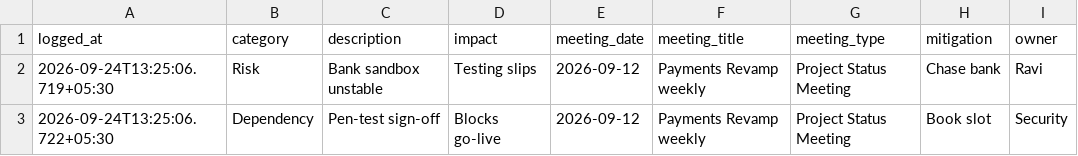
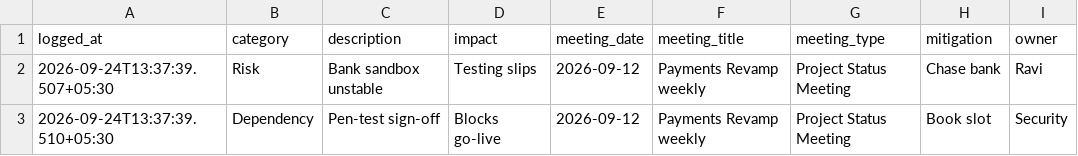
Before and after one commit to callme-siva/n8n-knowledge, a CSV file: templates/L12-meeting-transcript-raid-log/RAID.csv, drawn as a sheet.

```diff
--- a/templates/L12-meeting-transcript-raid-log/RAID.csv
+++ b/templates/L12-meeting-transcript-raid-log/RAID.csv
@@ -1,3 +1,3 @@
 logged_at,category,description,impact,meeting_date,meeting_title,meeting_type,mitigation,owner
-2026-09-24T13:25:06.719+05:30,Risk,Bank sandbox unstable,Testing slips,2026-09-12,Payments Revamp weekly,Project Status Meeting,Chase bank,Ravi
-2026-09-24T13:25:06.722+05:30,Dependency,Pen-test sign-off,Blocks go-live,2026-09-12,Payments Revamp weekly,Project Status Meeting,Book slot,Security
+2026-09-24T13:37:39.507+05:30,Risk,Bank sandbox unstable,Testing slips,2026-09-12,Payments Revamp weekly,Project Status Meeting,Chase bank,Ravi
+2026-09-24T13:37:39.510+05:30,Dependency,Pen-test sign-off,Blocks go-live,2026-09-12,Payments Revamp weekly,Project Status Meeting,Book slot,Security
```
Also changed, not shown: templates/L19-global-error-handler/Errors.csv, templates/L21-website-uptime-monitor/Uptime.csv, 13 other files.
